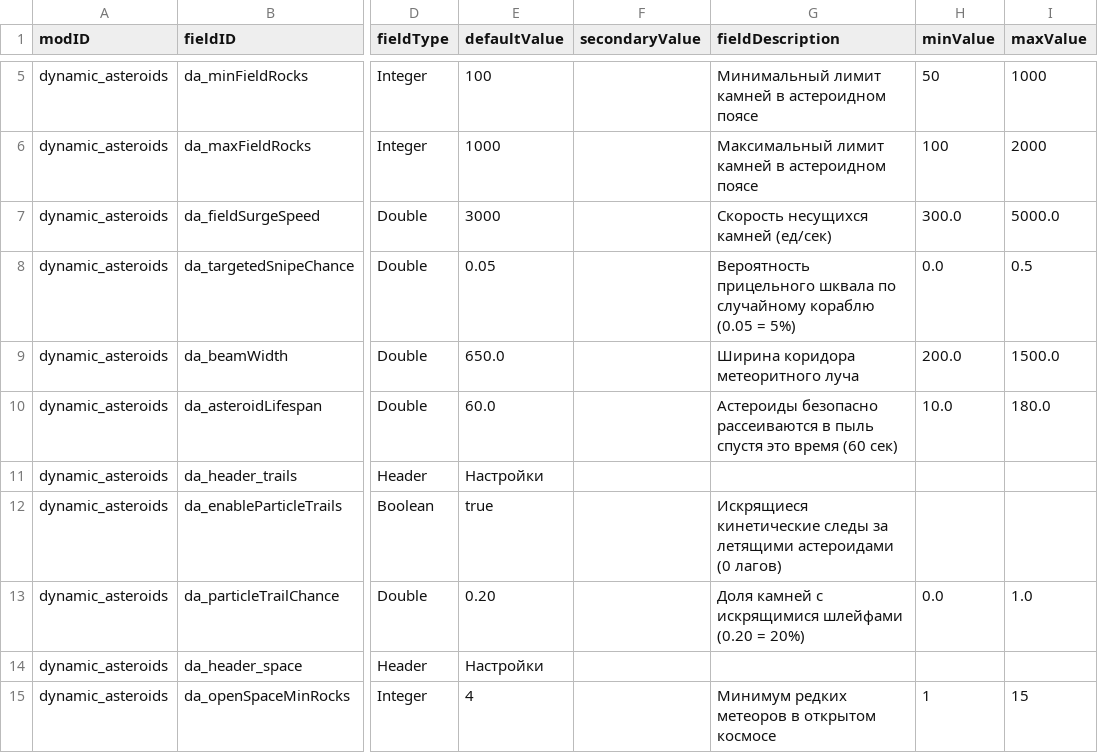
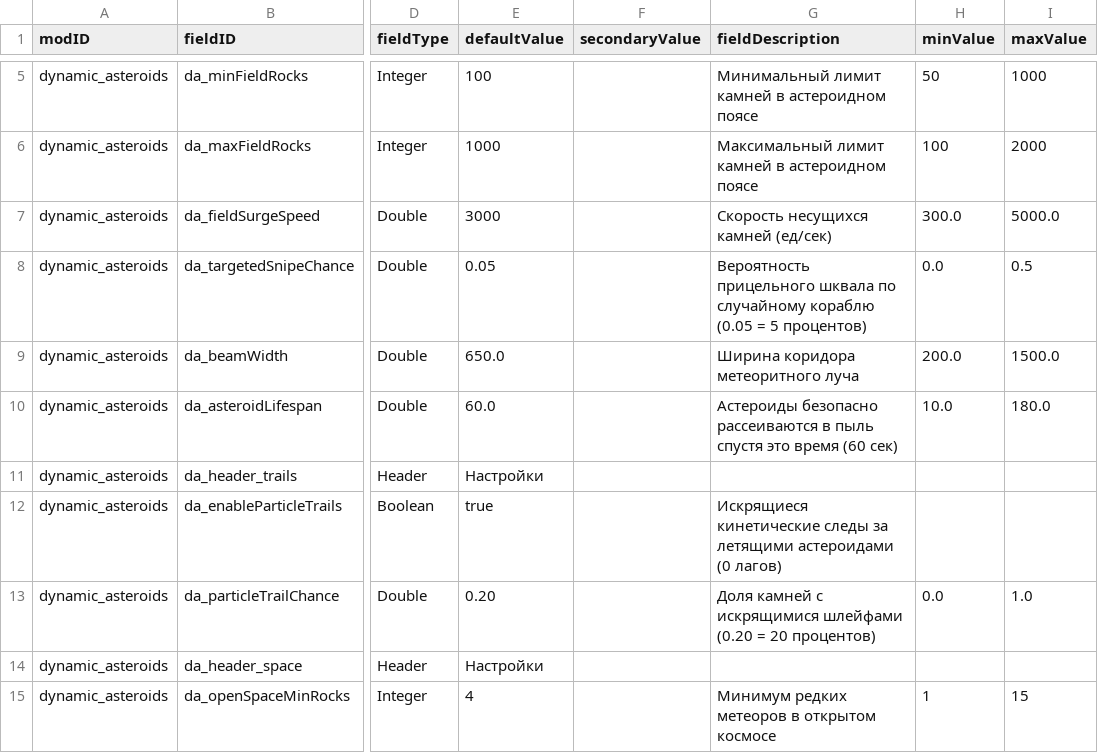
Before and after one commit to keltuze/DynamicAsteroids, a CSV file: data/config/LunaSettings.csv, drawn as a sheet; only a part is shown, gaps mark what is left out; the diff names each change by its address in the sheet, - before the commit and + after, or states it on an @@ line.

Commit message:
Fix % format crash in LunaSettings.csv

```diff
--- a/data/config/LunaSettings.csv
+++ b/data/config/LunaSettings.csv
-G8 (fieldDescription): …(0.05 = 5%)
+G8 (fieldDescription): …(0.05 = 5 процентов)
-G13 (fieldDescription): …(0.20 = 20%)
+G13 (fieldDescription): …(0.20 = 20 процентов)
```
